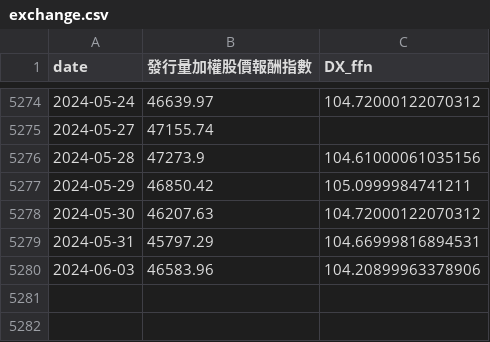
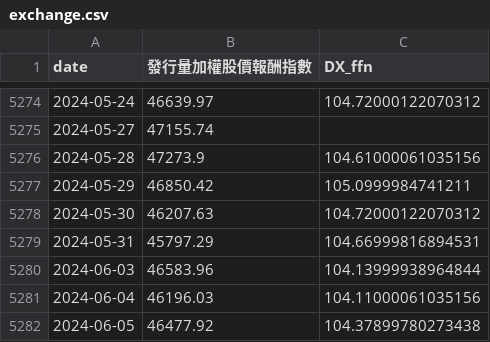
Before and after one commit to catt5881/CBc, a CSV file: exchange.csv, drawn as a sheet; only a part is shown, gaps mark what is left out.

```diff
--- a/exchange.csv
+++ b/exchange.csv
@@ -5279,2 +5279,4 @@ date,發行量加權股價報酬指數,DX_ffn
 2024-05-31,45797.29,104.66999816894531
-2024-06-03,46583.96,104.20899963378906
+2024-06-03,46583.96,104.13999938964844
+2024-06-04,46196.03,104.11000061035156
+2024-06-05,46477.92,104.37899780273438
```
Also changed, not shown: CB指數日線PR.csv, allstock_評分Q.csv, 14 other files.
